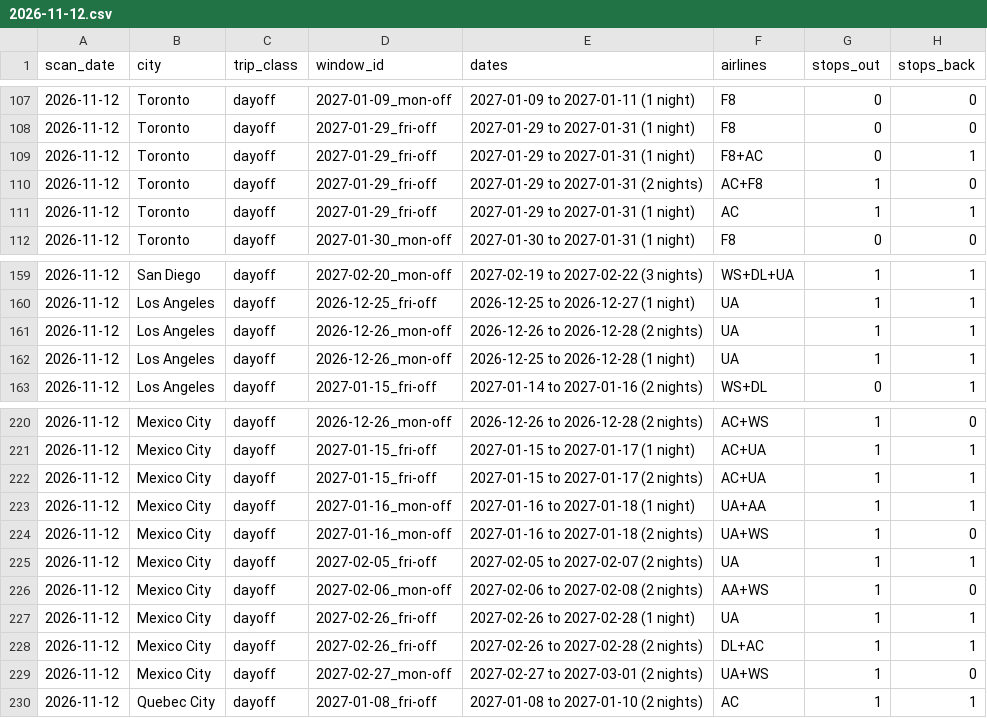
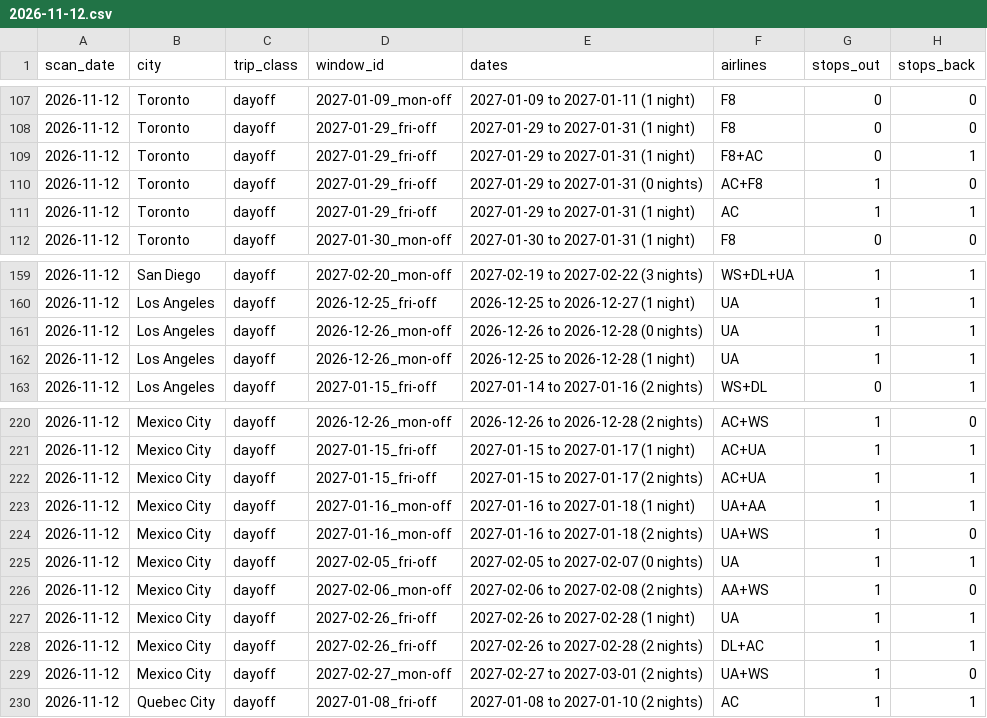
Before and after one commit to WilliamEbong/spontaneous-travel-radar, a CSV file: data/history/2026-11-12.csv, drawn as a sheet; only a part is shown, gaps mark what is left out; the diff names each change by its address in the sheet, - before the commit and + after, or states it on an @@ line.

```diff
--- a/data/history/2026-11-12.csv
+++ b/data/history/2026-11-12.csv
-E110 (dates): 2027-01-29 to 2027-01-31 (2 nights)
+E110 (dates): 2027-01-29 to 2027-01-31 (0 nights)
-E161 (dates): 2026-12-26 to 2026-12-28 (2 nights)
+E161 (dates): 2026-12-26 to 2026-12-28 (0 nights)
-E225 (dates): 2027-02-05 to 2027-02-07 (2 nights)
+E225 (dates): 2027-02-05 to 2027-02-07 (0 nights)
```
Also changed, not shown: data/history/2026-11-11.csv, data/history/2026-11-14.csv, 14 other files.
